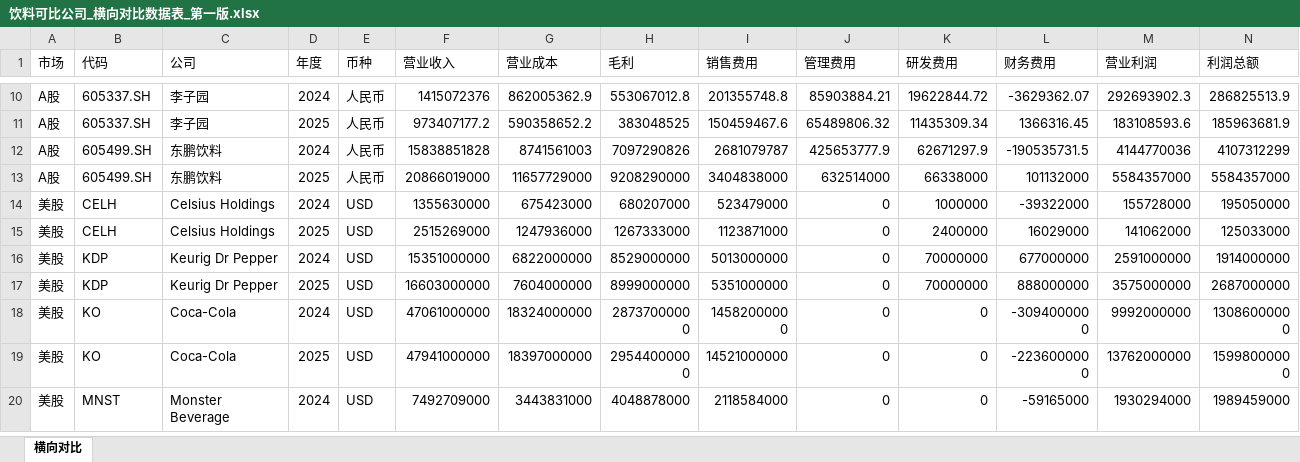
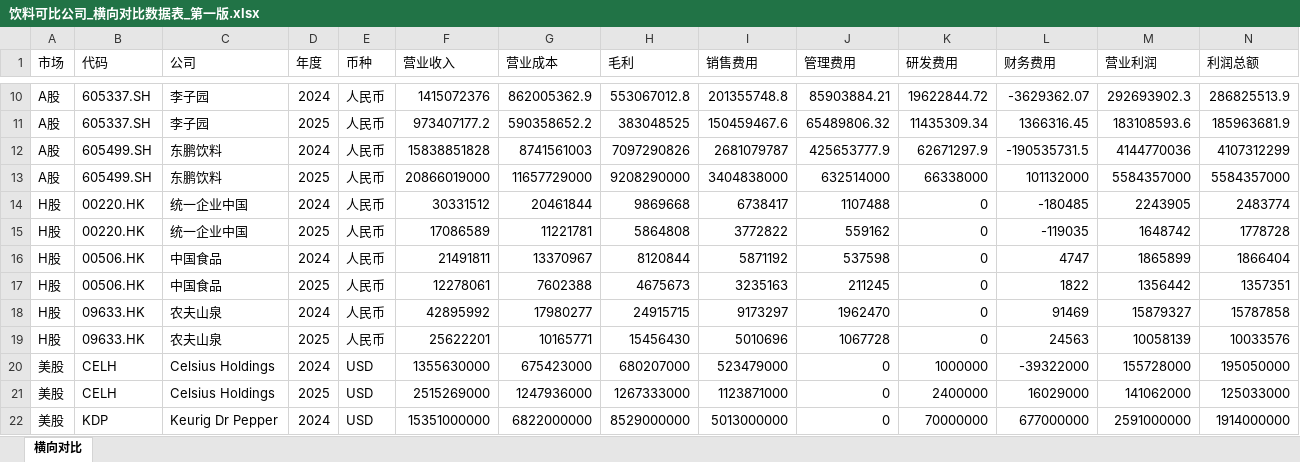
Before and after one commit to cxy9355-glitch/investment, an Excel workbook: 饮料可比公司研究/data/饮料可比公司_横向对比数据表_第一版.xlsx, sheet 横向对比, drawn as a sheet; only a part is shown, gaps mark what is left out; the shorter side is filled out with more unchanged rows; values as stored, in another font and other column widths than the file's, no borders; rows hold the shown columns only; the diff names each change by its address in the sheet, - before the commit and + after, or states it on an @@ line.

```diff
--- a/饮料可比公司研究/data/饮料可比公司_横向对比数据表_第一版.xlsx (sheet 横向对比)
+++ b/饮料可比公司研究/data/饮料可比公司_横向对比数据表_第一版.xlsx (sheet 横向对比)
+row 14: H股 | 00220.HK | 统一企业中国 | 2024 | 人民币 | 30331512 | 20461844 | 9869668 | 6738417 | 1107488 | 0 | -180485 | 2243905 | 2483774
+row 15: H股 | 00220.HK | 统一企业中国 | 2025 | 人民币 | 17086589 | 11221781 | 5864808 | 3772822 | 559162 | 0 | -119035 | 1648742 | 1778728
+row 16: H股 | 00506.HK | 中国食品 | 2024 | 人民币 | 21491811 | 13370967 | 8120844 | 5871192 | 537598 | 0 | 4747 | 1865899 | 1866404
+row 17: H股 | 00506.HK | 中国食品 | 2025 | 人民币 | 12278061 | 7602388 | 4675673 | 3235163 | 211245 | 0 | 1822 | 1356442 | 1357351
+row 18: H股 | 09633.HK | 农夫山泉 | 2024 | 人民币 | 42895992 | 17980277 | 24915715 | 9173297 | 1962470 | 0 | 91469 | 15879327 | 15787858
+row 19: H股 | 09633.HK | 农夫山泉 | 2025 | 人民币 | 25622201 | 10165771 | 15456430 | 5010696 | 1067728 | 0 | 24563 | 10058139 | 10033576
```
Also changed, not shown: 10 other files.
